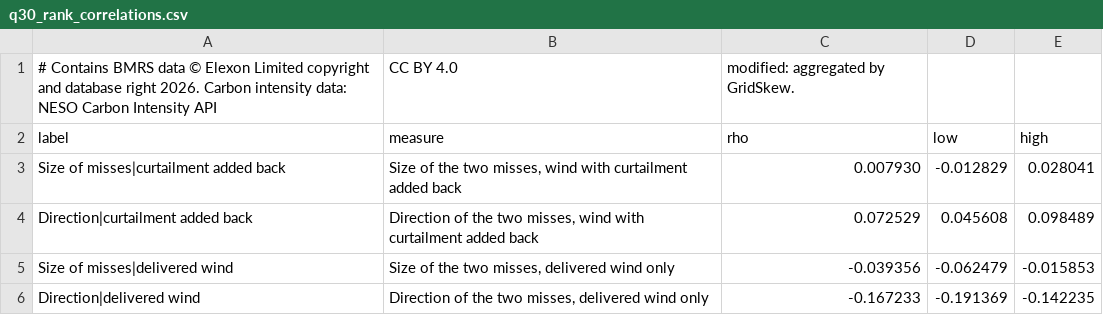
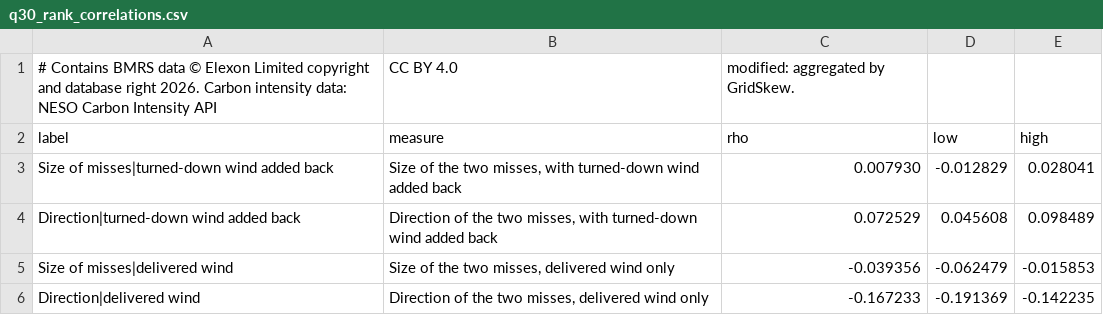
Before and after one commit to JayWatNorm/gridskew, a CSV file: docs/results/q30_rank_correlations.csv, drawn as a sheet.

```diff
--- a/docs/results/q30_rank_correlations.csv
+++ b/docs/results/q30_rank_correlations.csv
@@ -2,4 +2,4 @@
 label,measure,rho,low,high
-Size of misses|curtailment added back,"Size of the two misses, wind with curtailment added back",0.007930,-0.012829,0.028041
-Direction|curtailment added back,"Direction of the two misses, wind with curtailment added back",0.072529,0.045608,0.098489
+Size of misses|turned-down wind added back,"Size of the two misses, with turned-down wind added back",0.007930,-0.012829,0.028041
+Direction|turned-down wind added back,"Direction of the two misses, with turned-down wind added back",0.072529,0.045608,0.098489
 Size of misses|delivered wind,"Size of the two misses, delivered wind only",-0.039356,-0.062479,-0.015853
```
Also changed, not shown: docs/results/q2_moved_energy_by_unit_type.csv, docs/results/q3_gap_from_plan_by_fuel_group.csv, 17 other files.
